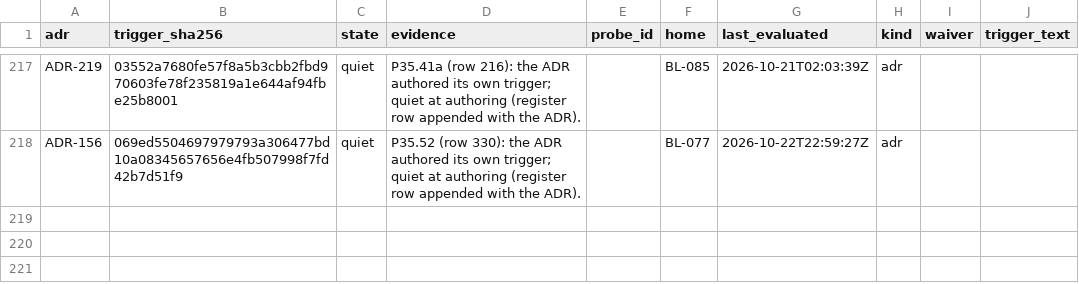
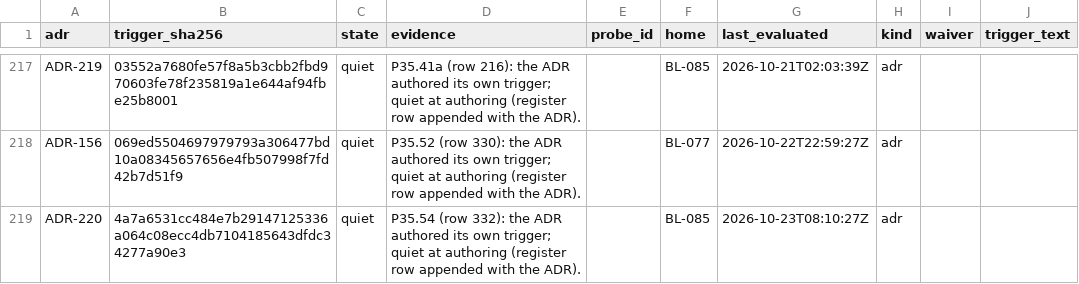
Before and after one commit to SteveVitali/Eleutheria, a CSV file: docs/build/reports/adr_triggers/ADR_TRIGGERS.csv, drawn as a sheet; only a part is shown, gaps mark what is left out; the diff names each change by its address in the sheet, - before the commit and + after, or states it on an @@ line.

```diff
--- a/docs/build/reports/adr_triggers/ADR_TRIGGERS.csv
+++ b/docs/build/reports/adr_triggers/ADR_TRIGGERS.csv
+row 219: ADR-220 | 4a7a6531cc484e7b29147125336a064c08ecc4db7104185643dfdc34277a90e3 | quiet | P35.54 (row 332): the ADR authored its own trigger; quiet at authoring (register row appended with the ADR). |  | BL-085 | 2026-10-23T08:10:27Z | adr
```
Also changed, not shown: docs/build/BACKLOG.csv, docs/build/COVERAGE_MATRIX.csv, 29 other files.
